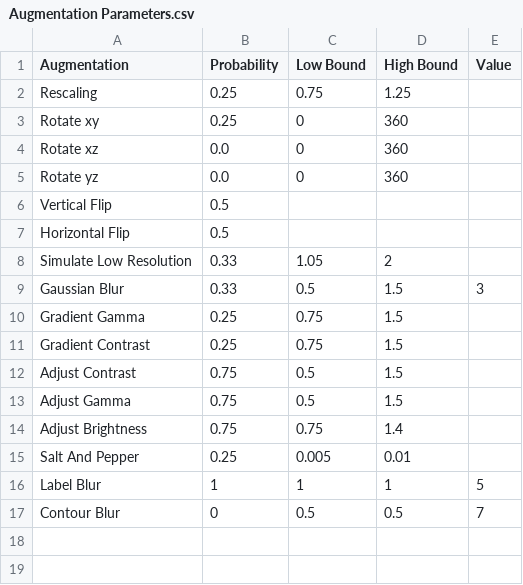
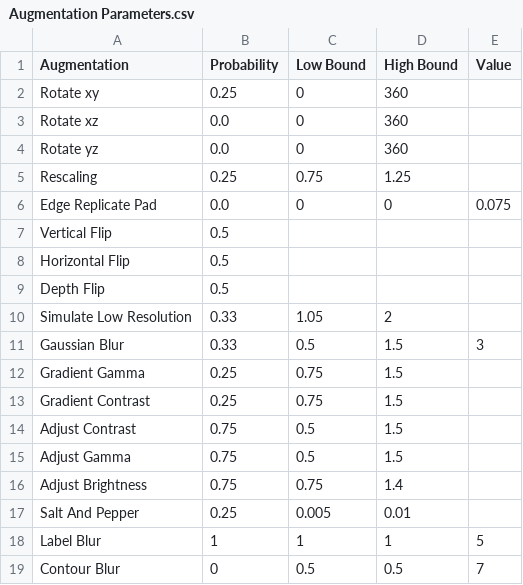
Before and after one commit to fgdfgfthgr-fox/Volume_Seg_Tool, a CSV file: Augmentation Parameters.csv, drawn as a sheet.

Commit message:
save as ckpt instead of pth, much more accurate segmentation, faster augmentations, auto find best learning rate

```diff
--- a/Augmentation Parameters.csv
+++ b/Augmentation Parameters.csv
@@ -1,3 +1,2 @@
 Augmentation,Probability,Low Bound,High Bound,Value
-Rescaling,0.25,0.75,1.25,
 Rotate xy,0.25,0,360,
@@ -5,4 +4,7 @@ Rotate xz,0.0,0,360,
 Rotate yz,0.0,0,360,
+Rescaling,0.25,0.75,1.25,
+Edge Replicate Pad,0.0,0,0,0.075
 Vertical Flip,0.5,,,
 Horizontal Flip,0.5,,,
+Depth Flip,0.5,,,
 Simulate Low Resolution,0.33,1.05,2,
```
Also changed, not shown: 16 other files.
